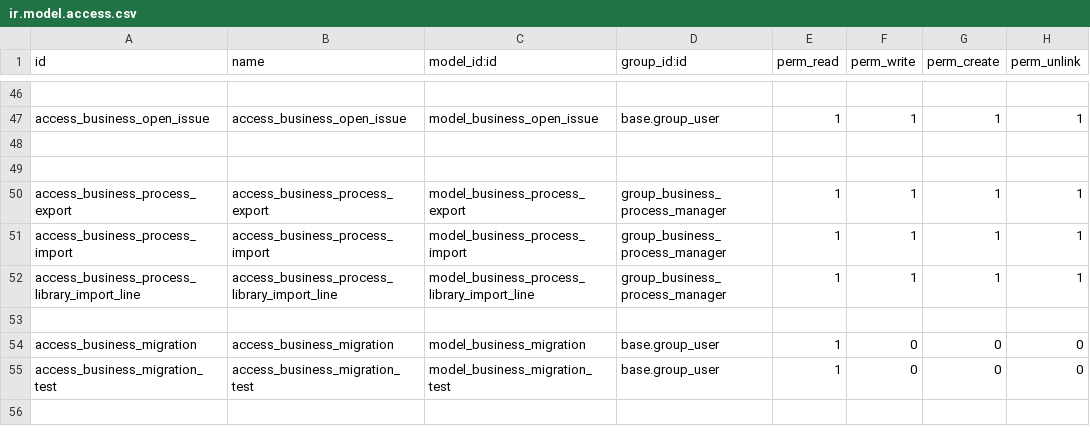
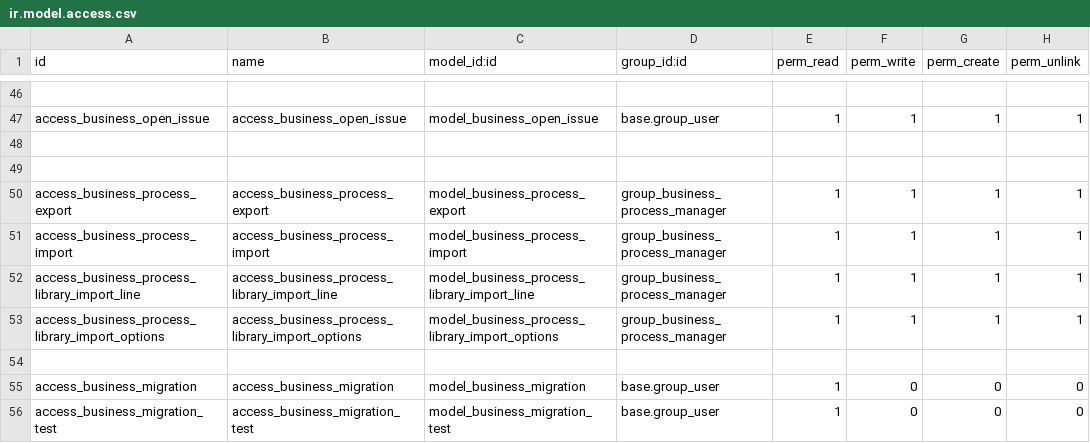
Before and after one commit to dhongu/deltatech, a CSV file: deltatech_business_process/security/ir.model.access.csv, drawn as a sheet; only a part is shown, gaps mark what is left out.

```diff
--- a/deltatech_business_process/security/ir.model.access.csv
+++ b/deltatech_business_process/security/ir.model.access.csv
@@ -52,2 +52,3 @@ access_business_process_import,access_business_process_import,model_business_pro
 access_business_process_library_import_line,access_business_process_library_import_line,model_business_process_library_import_line,group_business_process_manager,1,1,1,1
+access_business_process_library_import_options,access_business_process_library_import_options,model_business_process_library_import_options,group_business_process_manager,1,1,1,1
 
```
Also changed, not shown: 12 other files.
